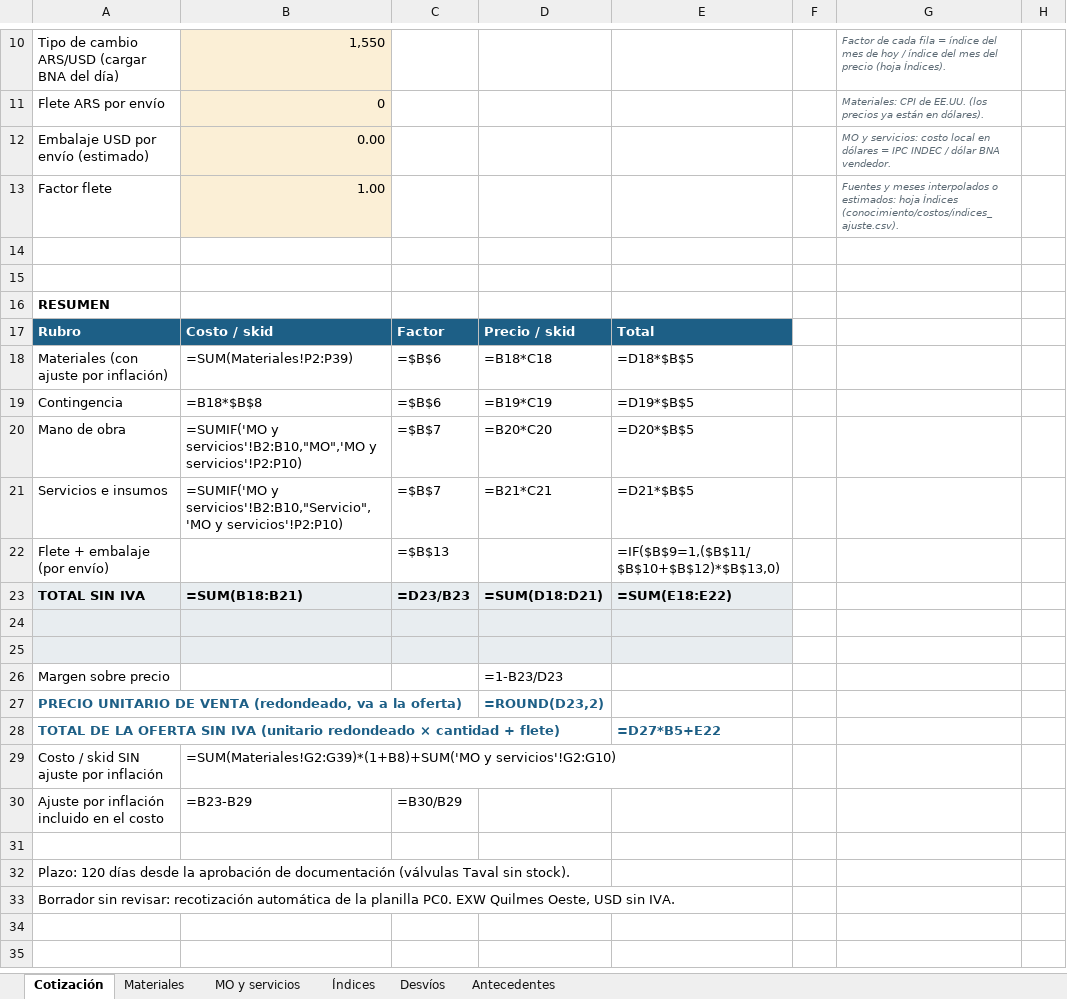
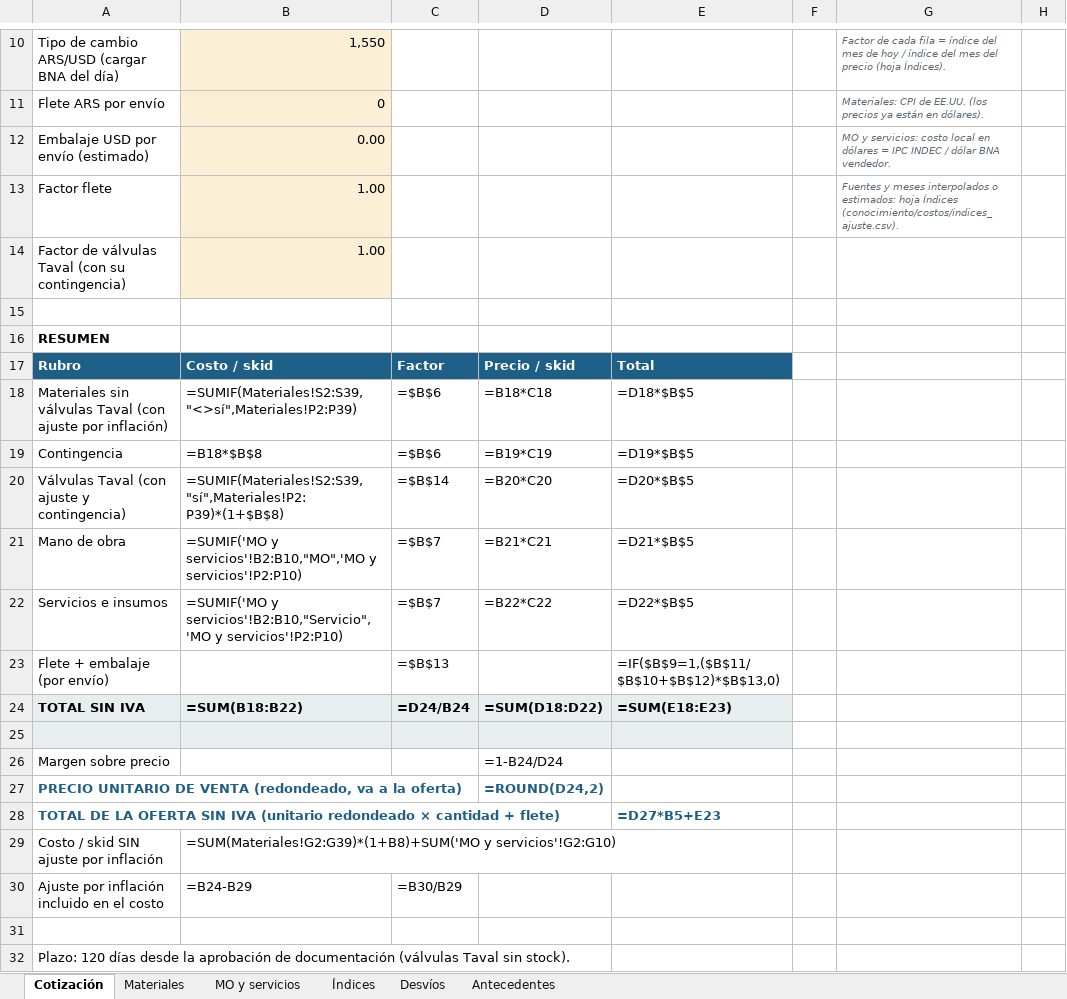
Before and after one commit to ricardoalvarezu2-cyber/cotizador-itt-2.0, an Excel workbook: cotizaciones/COT26-0330-001_YPF_LIC69343_SKID713/COT26-0330-001_YPF_LIC69343_SKID713.xlsx, sheet Cotización, drawn as a sheet; only a part is shown, gaps mark what is left out; the shorter side is filled out with more unchanged rows; values as stored, in another font and other column widths than the file's, no borders; formulas without a stored value are shown as written; removed rows and columns are numbered as before the commit, all else as after; the diff names each change by its address in the sheet, - before the commit and + after, or states it on an @@ line.

```diff
--- a/cotizaciones/COT26-0330-001_YPF_LIC69343_SKID713/COT26-0330-001_YPF_LIC69343_SKID713.xlsx (sheet Cotización)
+++ b/cotizaciones/COT26-0330-001_YPF_LIC69343_SKID713/COT26-0330-001_YPF_LIC69343_SKID713.xlsx (sheet Cotización)
-row 14: (empty)
+row 14: Factor de válvulas Taval (con su contingencia) | 1.00
-B14 fill: none
+B14 fill: #FBEFD6
-A18: Materiales (con ajuste…
+A18: Materiales sin válvulas Taval (con ajuste…
-B18: =SUM(Materiales!P2:P39)
+B18: =SUMIF(Materiales!S2:S39,"<>sí",Materiales!P2:P39)
+row 20: Válvulas Taval (con ajuste y contingencia) | =SUMIF(Materiales!S2:S39,"sí",Materiales!P2:P39)*(1+$B$8) | =$B$14 | =B20*C20 | =D20*$B$5
-D21: =B20*C20
+D21: =B21*C21
-E21: =D20*$B$5
+E21: =D21*$B$5
-D22: =B21*C21
+D22: =B22*C22
-E22: =D21*$B$5
+E22: =D22*$B$5
-B24: =SUM(B18:B21)
+B24: =SUM(B18:B22)
-C24: =D23/B23
+C24: =D24/B24
-D24: =SUM(D18:D21)
+D24: =SUM(D18:D22)
-E24: =SUM(E18:E22)
+E24: =SUM(E18:E23)
-row 25: (empty)
-D26: =1-B23/D23
+D26: =1-B24/D24
-D27: =ROUND(D23,2)
+D27: =ROUND(D24,2)
-E28: =D27*B5+E22
+E28: =D27*B5+E23
-B30: =B23-B29
+B30: =B24-B29
```
Also changed, not shown: sheet Materiales, sheet Índices, conocimiento/precios/catalogo_materiales.xlsx, conocimiento/precios/catalogo_servicios.xlsx, 41 other files.
